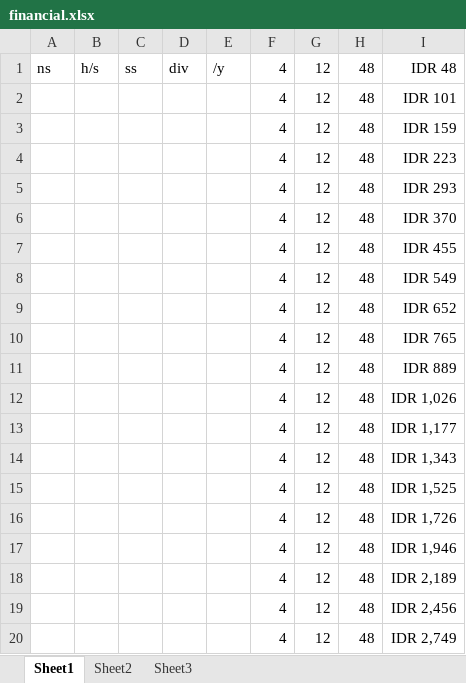
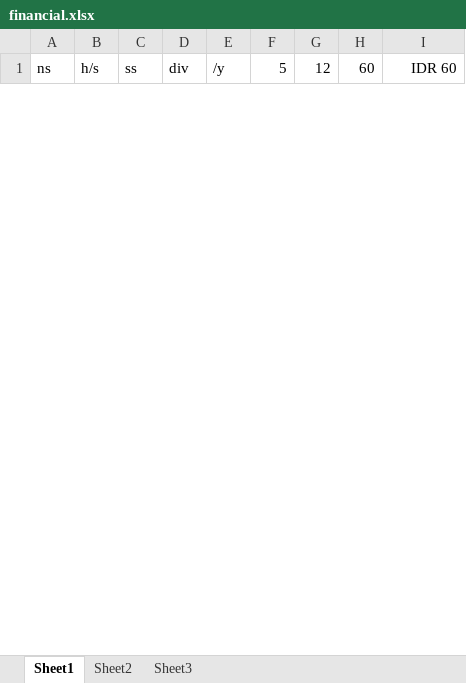
Before and after one commit to mashanz/Novel, an Excel workbook: financial.xlsx, sheet Sheet1, drawn as a sheet; only a part is shown; values as stored, in another font and other column widths than the file's, no borders; removed rows and columns are numbered as before the commit, all else as after; the diff covers the shown part only; the diff names each change by its address in the sheet, - before the commit and + after, or states it on an @@ line.

Commit message:
elah excel

```diff
--- a/financial.xlsx (sheet Sheet1)
+++ b/financial.xlsx (sheet Sheet1)
-F1: 4
+F1: 5
-H1: 48
+H1: 60
-I1: IDR 48
+I1: IDR 60
-row 2:  |  |  |  |  | 4 | 12 | 48 | IDR 101
-row 3:  |  |  |  |  | 4 | 12 | 48 | IDR 159
-row 4:  |  |  |  |  | 4 | 12 | 48 | IDR 223
-row 5:  |  |  |  |  | 4 | 12 | 48 | IDR 293
-row 6:  |  |  |  |  | 4 | 12 | 48 | IDR 370
-row 7:  |  |  |  |  | 4 | 12 | 48 | IDR 455
-row 8:  |  |  |  |  | 4 | 12 | 48 | IDR 549
-row 9:  |  |  |  |  | 4 | 12 | 48 | IDR 652
-row 10:  |  |  |  |  | 4 | 12 | 48 | IDR 765
-row 11:  |  |  |  |  | 4 | 12 | 48 | IDR 889
-row 12:  |  |  |  |  | 4 | 12 | 48 | IDR 1,026
-row 13:  |  |  |  |  | 4 | 12 | 48 | IDR 1,177
-row 14:  |  |  |  |  | 4 | 12 | 48 | IDR 1,343
-row 15:  |  |  |  |  | 4 | 12 | 48 | IDR 1,525
-row 16:  |  |  |  |  | 4 | 12 | 48 | IDR 1,726
-row 17:  |  |  |  |  | 4 | 12 | 48 | IDR 1,946
-row 18:  |  |  |  |  | 4 | 12 | 48 | IDR 2,189
-row 19:  |  |  |  |  | 4 | 12 | 48 | IDR 2,456
-row 20:  |  |  |  |  | 4 | 12 | 48 | IDR 2,749
```
Also changed, not shown: 24 added rows and 5 removed rows elsewhere in this sheet, sheet Sheet3, sheet Sheet2, 1 other file.
